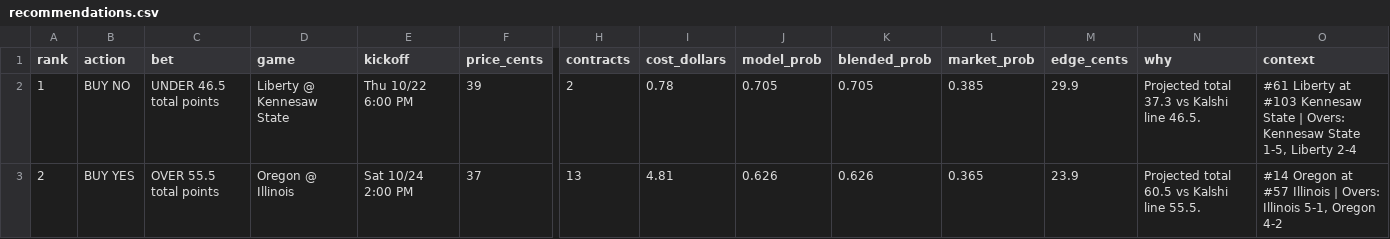
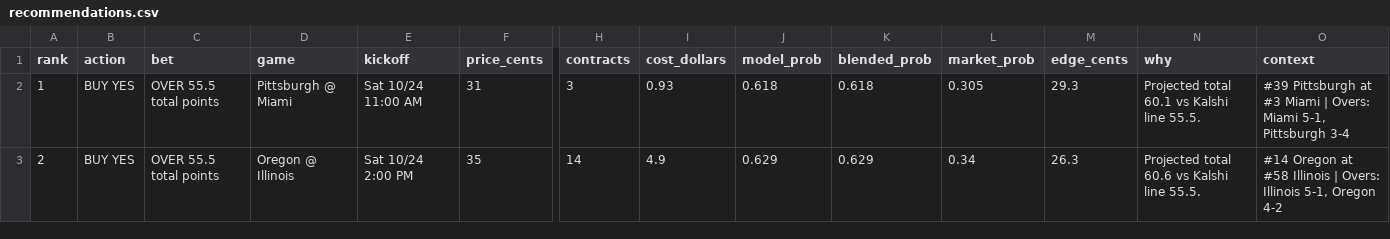
Before and after one commit to connersylvester2-stack/AIOCFB, a CSV file: output/recommendations.csv, drawn as a sheet; only a part is shown, gaps mark what is left out; the diff covers the shown part only; the diff names each change by its address in the sheet, - before the commit and + after, or states it on an @@ line.

```diff
--- a/output/recommendations.csv
+++ b/output/recommendations.csv
-B2 (action): BUY NO
+B2 (action): BUY YES
-C2 (bet): UNDER 46.5 total points
+C2 (bet): OVER 55.5 total points
-D2 (game): Liberty @ Kennesaw State
+D2 (game): Pittsburgh @ Miami
-E2 (kickoff): Thu 10/22 6:00 PM
+E2 (kickoff): Sat 10/24 11:00 AM
-F2 (price_cents): 39
+F2 (price_cents): 31
-H2 (contracts): 2
+H2 (contracts): 3
-I2 (cost_dollars): 0.78
+I2 (cost_dollars): 0.93
-J2 (model_prob): 0.705
+J2 (model_prob): 0.618
-K2 (blended_prob): 0.705
+K2 (blended_prob): 0.618
-L2 (market_prob): 0.385
+L2 (market_prob): 0.305
-M2 (edge_cents): 29.9
+M2 (edge_cents): 29.3
-N2 (why): Projected total 37.3 vs Kalshi line 46.5.
+N2 (why): Projected total 60.1 vs Kalshi line 55.5.
-O2 (context): #61 Liberty at #103 Kennesaw State | Overs: Kennesaw State 1-5, Liberty 2-4
+O2 (context): #39 Pittsburgh at #3 Miami | Overs: Miami 5-1, Pittsburgh 3-4
-F3 (price_cents): 37
+F3 (price_cents): 35
-H3 (contracts): 13
+H3 (contracts): 14
-I3 (cost_dollars): 4.81
+I3 (cost_dollars): 4.9
-J3 (model_prob): 0.626
+J3 (model_prob): 0.629
-K3 (blended_prob): 0.626
+K3 (blended_prob): 0.629
-L3 (market_prob): 0.365
+L3 (market_prob): 0.34
-M3 (edge_cents): 23.9
+M3 (edge_cents): 26.3
-N3 (why): Projected total 60.5 vs Kalshi line 55.5.
+N3 (why): Projected total 60.6 vs Kalshi line 55.5.
-O3 (context): …Oregon at #57 Illinois |…
+O3 (context): …Oregon at #58 Illinois |…
```
Also changed, not shown: 97 edited cells elsewhere in this file, output/cover_stats.csv, output/model_picks_all_games.csv, 8 other files.
